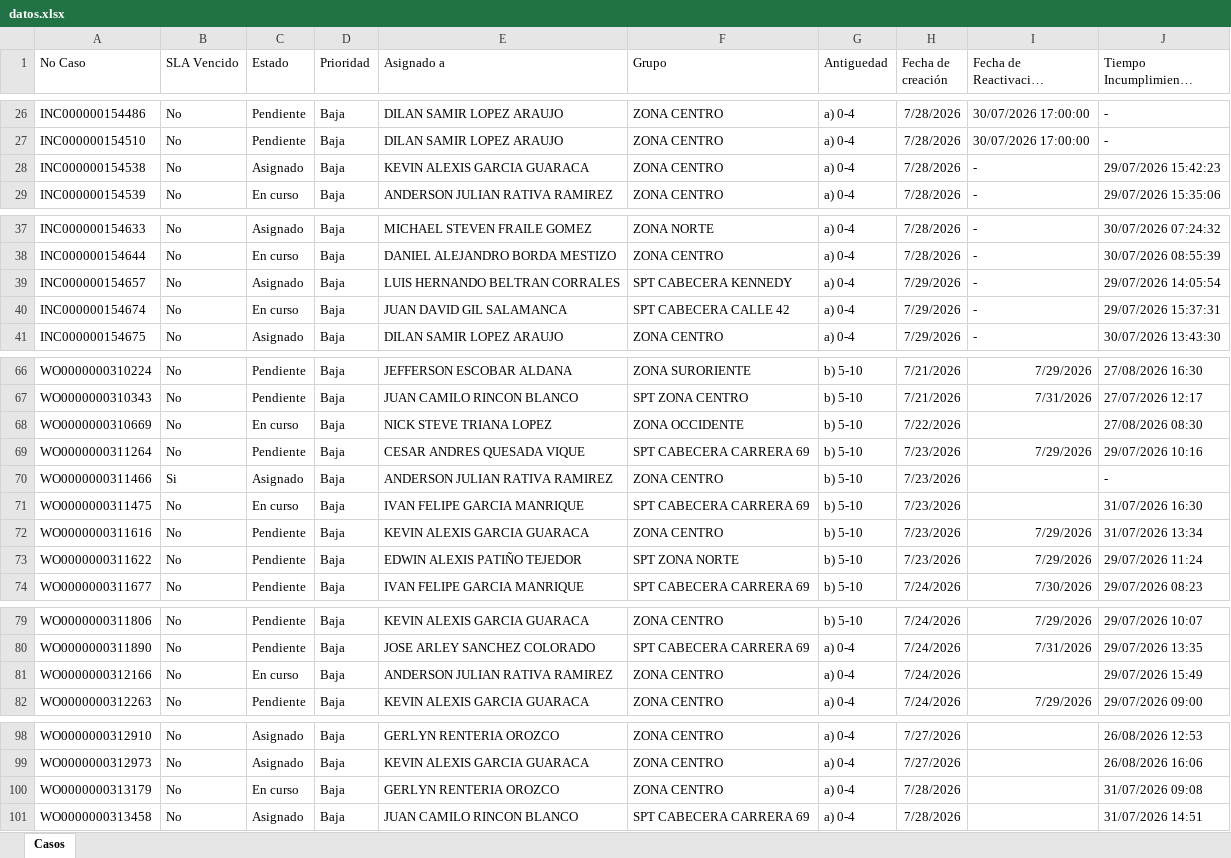
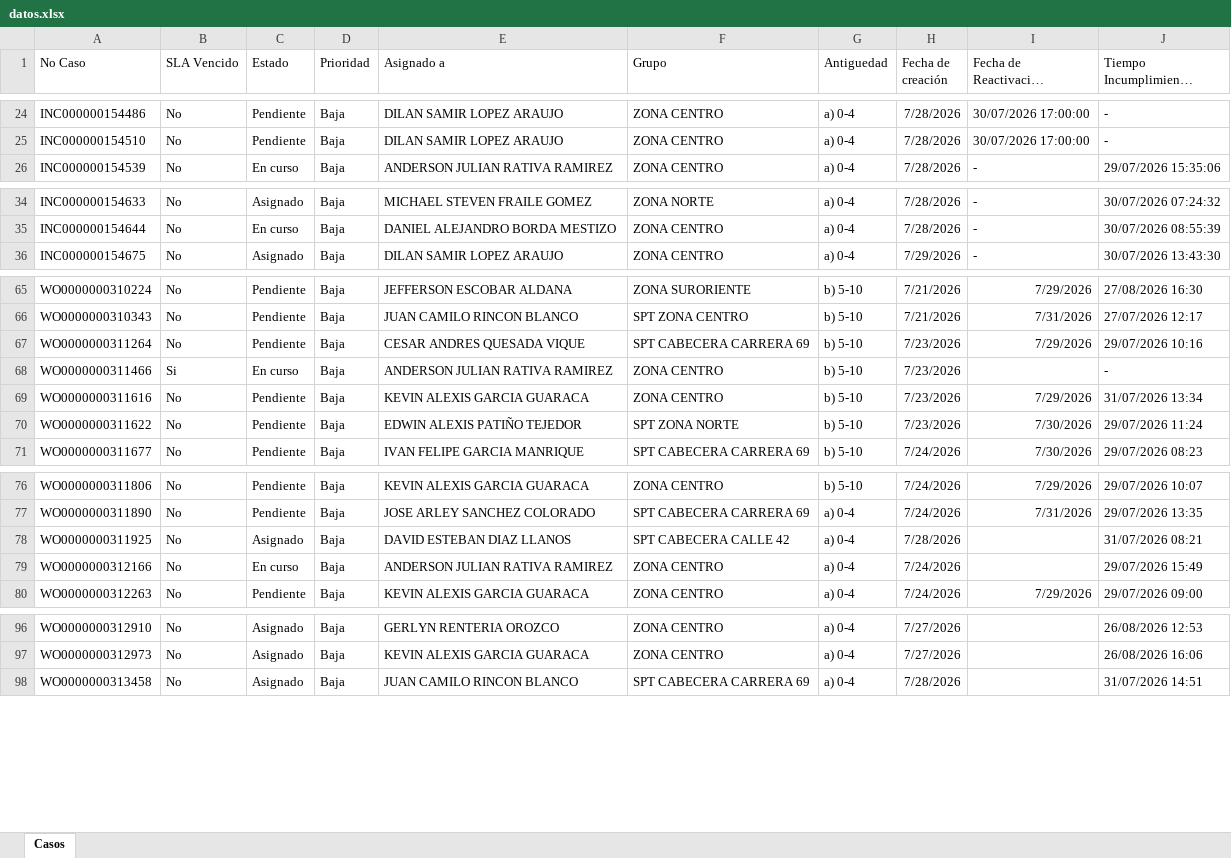
Before and after one commit to gersoncs/SPT, an Excel workbook: datos.xlsx, sheet Casos, drawn as a sheet; only a part is shown, gaps mark what is left out; long unchanged cells end in …; values as stored, in another font and other column widths than the file's, no borders; removed rows and columns are numbered as before the commit, all else as after; the diff covers the shown part only; the diff names each change by its address in the sheet, - before the commit and + after, or states it on an @@ line.

```diff
--- a/datos.xlsx (sheet Casos)
+++ b/datos.xlsx (sheet Casos)
-row 28: INC000000154538 | No | Asignado | Baja | KEVIN ALEXIS GARCIA GUARACA | ZONA CENTRO | a) 0-4 | 7/28/2026 | - | 29/07/2026 15:42:23
-row 39: INC000000154657 | No | Asignado | Baja | LUIS HERNANDO BELTRAN CORRALES | SPT CABECERA KENNEDY | a) 0-4 | 7/29/2026 | - | 29/07/2026 14:05:54
-row 40: INC000000154674 | No | En curso | Baja | JUAN DAVID GIL SALAMANCA | SPT CABECERA CALLE 42 | a) 0-4 | 7/29/2026 | - | 29/07/2026 15:37:31
-row 68: WO0000000310669 | No | En curso | Baja | NICK STEVE TRIANA LOPEZ | ZONA OCCIDENTE | b) 5-10 | 7/22/2026 |  | 27/08/2026 08:30
-C68 (Estado): Asignado
+C68 (Estado): En curso
-row 71: WO0000000311475 | No | En curso | Baja | IVAN FELIPE GARCIA MANRIQUE | SPT CABECERA CARRERA 69 | b) 5-10 | 7/23/2026 |  | 31/07/2026 16:30
-I70 (Fecha de Reactivación Pendiente): 7/29/2026
+I70 (Fecha de Reactivación Pendiente): 7/30/2026
+row 78: WO0000000311925 | No | Asignado | Baja | DAVID ESTEBAN DIAZ LLANOS | SPT CABECERA CALLE 42 | a) 0-4 | 7/28/2026 |  | 31/07/2026 08:21
-row 100: WO0000000313179 | No | En curso | Baja | GERLYN RENTERIA OROZCO | ZONA CENTRO | a) 0-4 | 7/28/2026 |  | 31/07/2026 09:08
```
Also changed, not shown: 8 added rows, 3 removed rows and 7 edited cells elsewhere in this sheet, notas.xlsx.
